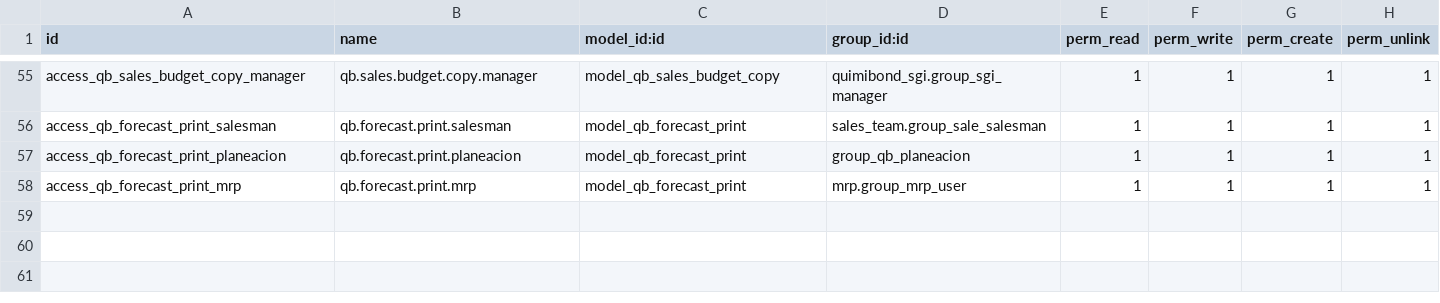
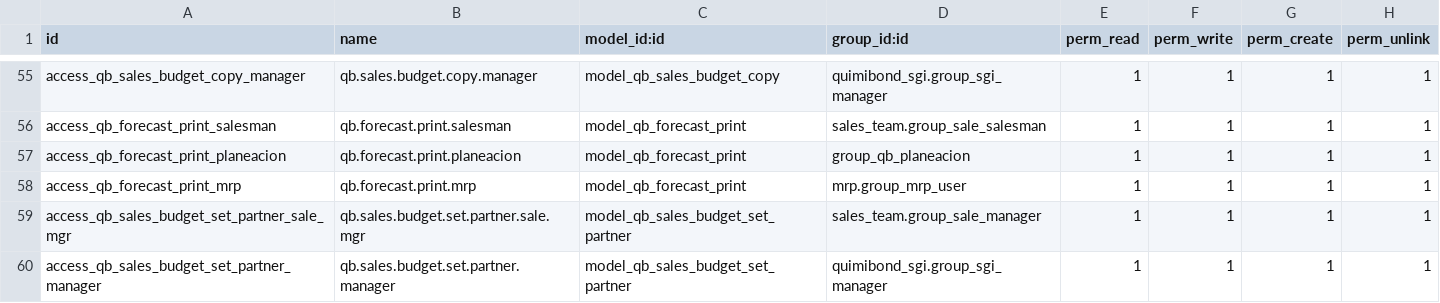
Before and after one commit to quimibond/qb19, a CSV file: addons/quimibond_ventas_presupuesto/security/ir.model.access.csv, drawn as a sheet; only a part is shown, gaps mark what is left out; the diff names each change by its address in the sheet, - before the commit and + after, or states it on an @@ line.

```diff
--- a/addons/quimibond_ventas_presupuesto/security/ir.model.access.csv
+++ b/addons/quimibond_ventas_presupuesto/security/ir.model.access.csv
+row 59: access_qb_sales_budget_set_partner_sale_mgr | qb.sales.budget.set.partner.sale.mgr | model_qb_sales_budget_set_partner | sales_team.group_sale_manager | 1 | 1 | 1 | 1
+row 60: access_qb_sales_budget_set_partner_manager | qb.sales.budget.set.partner.manager | model_qb_sales_budget_set_partner | quimibond_sgi.group_sgi_manager | 1 | 1 | 1 | 1
```
Also changed, not shown: 6 other files.
